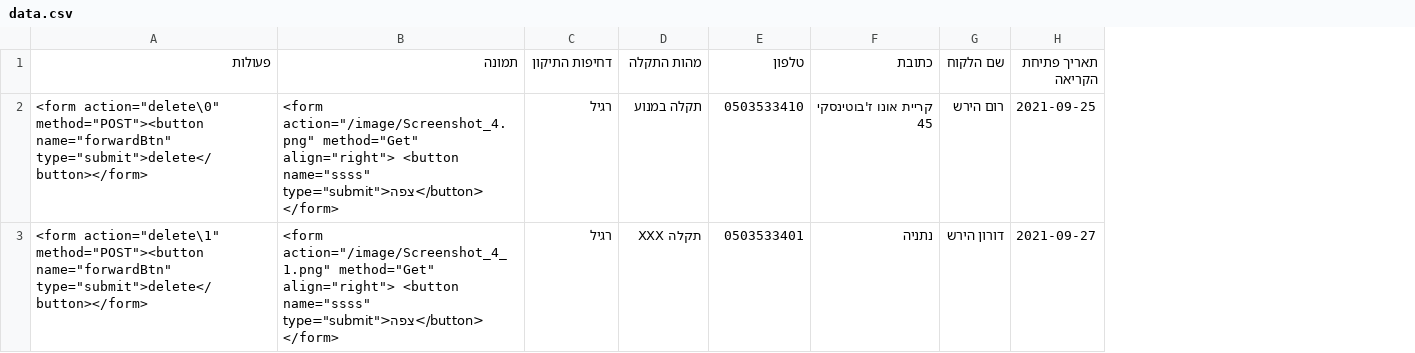
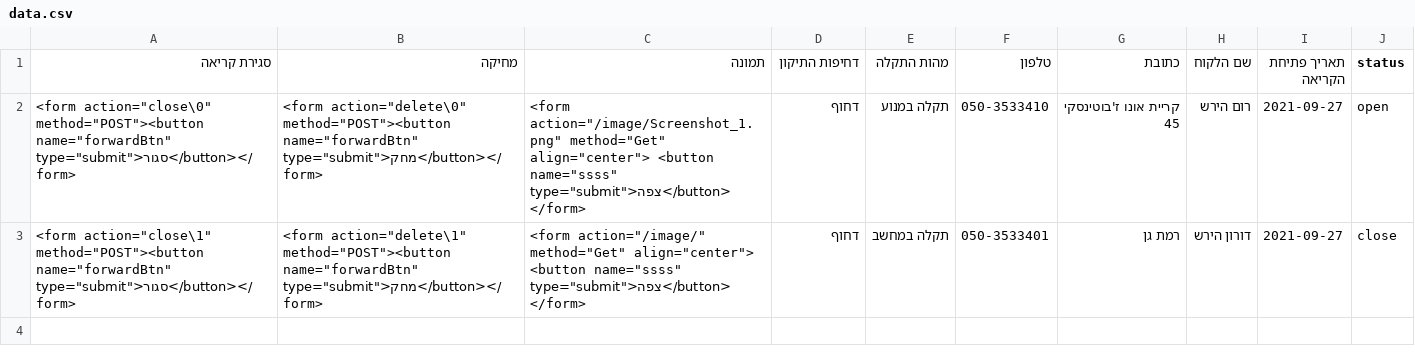
Before and after one commit to romhirsch/MY_Repository, a CSV file: PHirsch-flask_project/data.csv, drawn as a sheet; removed rows and columns are numbered as before the commit, all else as after; the diff names each change by its address in the sheet, - before the commit and + after, or states it on an @@ line.

```diff
--- a/PHirsch-flask_project/data.csv
+++ b/PHirsch-flask_project/data.csv
-column A (פעולות), row 2: <form action="delete\0" method="POST"><button name="forwardBtn" type="submit">delete</button></form>
+column A (סגירת קריאה), row 2: <form action="close\0" method="POST"><button name="forwardBtn" type="submit">סגור</button></form>
+column B (מחיקה), row 2: <form action="delete\0" method="POST"><button name="forwardBtn" type="submit">מחק</button></form>
+column J (status), row 2: open
-C2 (תמונה): <form action="/image/Screenshot_4.png" method="Get" align="right"> <button name="ssss"…
+C2 (תמונה): <form action="/image/Screenshot_1.png" method="Get" align="center"> <button name="ssss"…
-D2 (דחיפות התיקון): רגיל
+D2 (דחיפות התיקון): דחוף
-F2 (טלפון): 0503533410
+F2 (טלפון): 050-3533410
-I2 (תאריך פתיחת הקריאה): 2021-09-25
+I2 (תאריך פתיחת הקריאה): 2021-09-27
-row 3: <form action="delete\1" method="POST"><button name="forwardBtn" type="submit">delete</button></form> | <form action="/image/Screenshot_4_1.png" method="Get" align="right"> <button name="ssss" type="submit">צפה</button> </form> | רגיל | תקלה XXX | 0503533401 | נתניה | דורון הירש | 2021-09-27
+row 3: <form action="close\1" method="POST"><button name="forwardBtn" type="submit">סגור</button></form> | <form action="delete\1" method="POST"><button name="forwardBtn" type="submit">מחק</button></form> | <form action="/image/" method="Get" align="center"> <button name="ssss" type="submit">צפה</button> </form> | דחוף | תקלה במחשב | 050-3533401 | רמת גן | דורון הירש | 2021-09-27 | close
```
Also changed, not shown: 4 other files.
